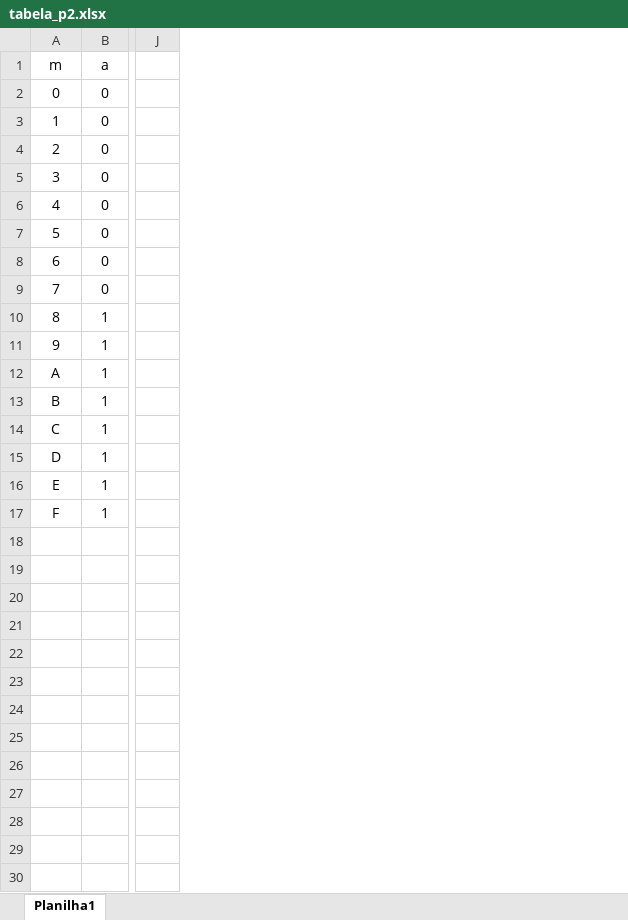
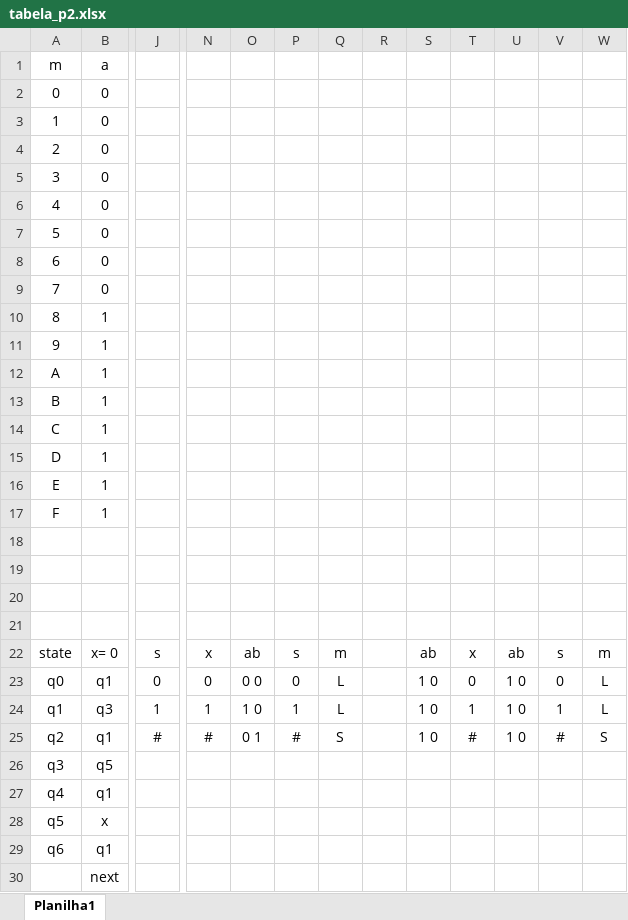
Before and after one commit to pedro-maia1337/arq_2025, an Excel workbook: prova_arq/tabela_p2.xlsx, sheet Planilha1, drawn as a sheet; only a part is shown, gaps mark what is left out; values as stored, in another font and other column widths than the file's, no borders; removed rows and columns are numbered as before the commit, all else as after; rows hold the shown columns only; the diff names each change by its address in the sheet, - before the commit and + after, or states it on an @@ line.

```diff
--- a/prova_arq/tabela_p2.xlsx (sheet Planilha1)
+++ b/prova_arq/tabela_p2.xlsx (sheet Planilha1)
-column J, empty
+column J, empty
+column N, empty
+column O, empty
+column P, empty
+column Q, empty
+column R, empty
+column S, empty
+column T, empty
+column U, empty
+column V, empty
+column W, empty
+row 18: (empty)
+row 19: (empty)
+row 20: (empty)
+row 21: (empty)
+row 22: state | x= 0 | s | x | ab | s | m |  | ab | x | ab | s | m
+row 23: q0 | q1 | 0 | 0 | 0 0 | 0 | L |  | 1 0 | 0 | 1 0 | 0 | L
+row 24: q1 | q3 | 1 | 1 | 1 0 | 1 | L |  | 1 0 | 1 | 1 0 | 1 | L
+row 25: q2 | q1 | # | # | 0 1 | # | S |  | 1 0 | # | 1 0 | # | S
+row 26: q3 | q5
+row 27: q4 | q1
+row 28: q5 | x
+row 29: q6 | q1
+row 30:  | next
```
Also changed, not shown: 27 other files.
